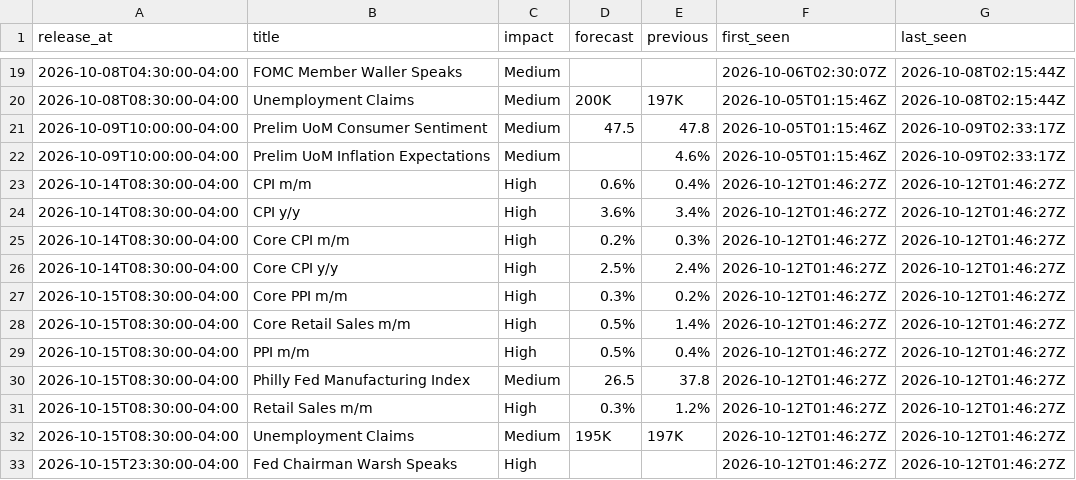
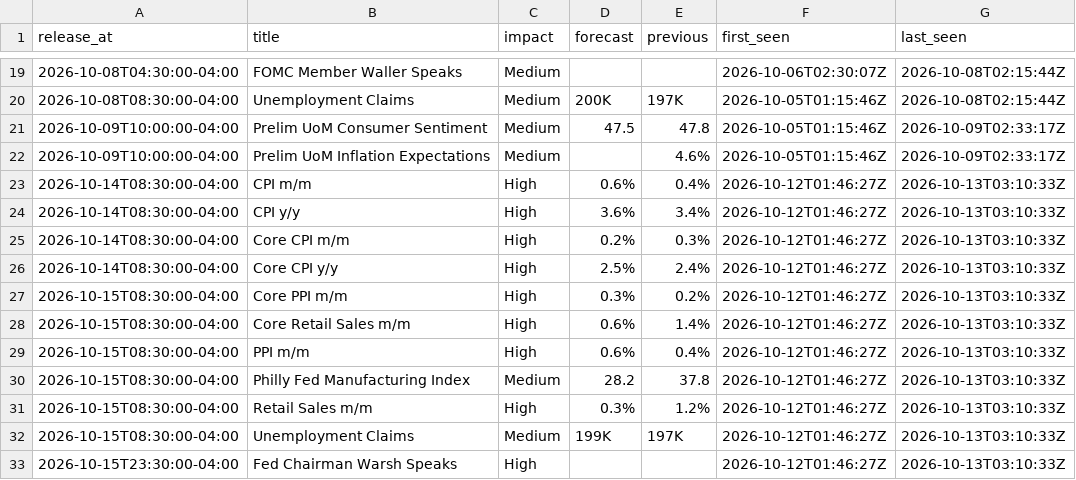
Before and after one commit to cool1990/Invest_Dashboard_V2, a CSV file: data/macro/consensus.csv, drawn as a sheet; only a part is shown, gaps mark what is left out.

```diff
--- a/data/macro/consensus.csv
+++ b/data/macro/consensus.csv
@@ -22,12 +22,12 @@ release_at,title,impact,forecast,previous,first_seen,last_seen
 2026-10-09T10:00:00-04:00,Prelim UoM Inflation Expectations,Medium,,4.6%,2026-10-05T01:15:46Z,2026-10-09T02:33:17Z
-2026-10-14T08:30:00-04:00,CPI m/m,High,0.6%,0.4%,2026-10-12T01:46:27Z,2026-10-12T01:46:27Z
-2026-10-14T08:30:00-04:00,CPI y/y,High,3.6%,3.4%,2026-10-12T01:46:27Z,2026-10-12T01:46:27Z
-2026-10-14T08:30:00-04:00,Core CPI m/m,High,0.2%,0.3%,2026-10-12T01:46:27Z,2026-10-12T01:46:27Z
-2026-10-14T08:30:00-04:00,Core CPI y/y,High,2.5%,2.4%,2026-10-12T01:46:27Z,2026-10-12T01:46:27Z
-2026-10-15T08:30:00-04:00,Core PPI m/m,High,0.3%,0.2%,2026-10-12T01:46:27Z,2026-10-12T01:46:27Z
-2026-10-15T08:30:00-04:00,Core Retail Sales m/m,High,0.5%,1.4%,2026-10-12T01:46:27Z,2026-10-12T01:46:27Z
-2026-10-15T08:30:00-04:00,PPI m/m,High,0.5%,0.4%,2026-10-12T01:46:27Z,2026-10-12T01:46:27Z
-2026-10-15T08:30:00-04:00,Philly Fed Manufacturing Index,Medium,26.5,37.8,2026-10-12T01:46:27Z,2026-10-12T01:46:27Z
-2026-10-15T08:30:00-04:00,Retail Sales m/m,High,0.3%,1.2%,2026-10-12T01:46:27Z,2026-10-12T01:46:27Z
-2026-10-15T08:30:00-04:00,Unemployment Claims,Medium,195K,197K,2026-10-12T01:46:27Z,2026-10-12T01:46:27Z
-2026-10-15T23:30:00-04:00,Fed Chairman Warsh Speaks,High,,,2026-10-12T01:46:27Z,2026-10-12T01:46:27Z
+2026-10-14T08:30:00-04:00,CPI m/m,High,0.6%,0.4%,2026-10-12T01:46:27Z,2026-10-13T03:10:33Z
+2026-10-14T08:30:00-04:00,CPI y/y,High,3.6%,3.4%,2026-10-12T01:46:27Z,2026-10-13T03:10:33Z
+2026-10-14T08:30:00-04:00,Core CPI m/m,High,0.2%,0.3%,2026-10-12T01:46:27Z,2026-10-13T03:10:33Z
+2026-10-14T08:30:00-04:00,Core CPI y/y,High,2.5%,2.4%,2026-10-12T01:46:27Z,2026-10-13T03:10:33Z
+2026-10-15T08:30:00-04:00,Core PPI m/m,High,0.3%,0.2%,2026-10-12T01:46:27Z,2026-10-13T03:10:33Z
+2026-10-15T08:30:00-04:00,Core Retail Sales m/m,High,0.6%,1.4%,2026-10-12T01:46:27Z,2026-10-13T03:10:33Z
+2026-10-15T08:30:00-04:00,PPI m/m,High,0.6%,0.4%,2026-10-12T01:46:27Z,2026-10-13T03:10:33Z
+2026-10-15T08:30:00-04:00,Philly Fed Manufacturing Index,Medium,28.2,37.8,2026-10-12T01:46:27Z,2026-10-13T03:10:33Z
+2026-10-15T08:30:00-04:00,Retail Sales m/m,High,0.3%,1.2%,2026-10-12T01:46:27Z,2026-10-13T03:10:33Z
+2026-10-15T08:30:00-04:00,Unemployment Claims,Medium,199K,197K,2026-10-12T01:46:27Z,2026-10-13T03:10:33Z
+2026-10-15T23:30:00-04:00,Fed Chairman Warsh Speaks,High,,,2026-10-12T01:46:27Z,2026-10-13T03:10:33Z
```
Also changed, not shown: data/macro/effr_expectations.csv, data/macro/nowcast.csv, 4 other files.
